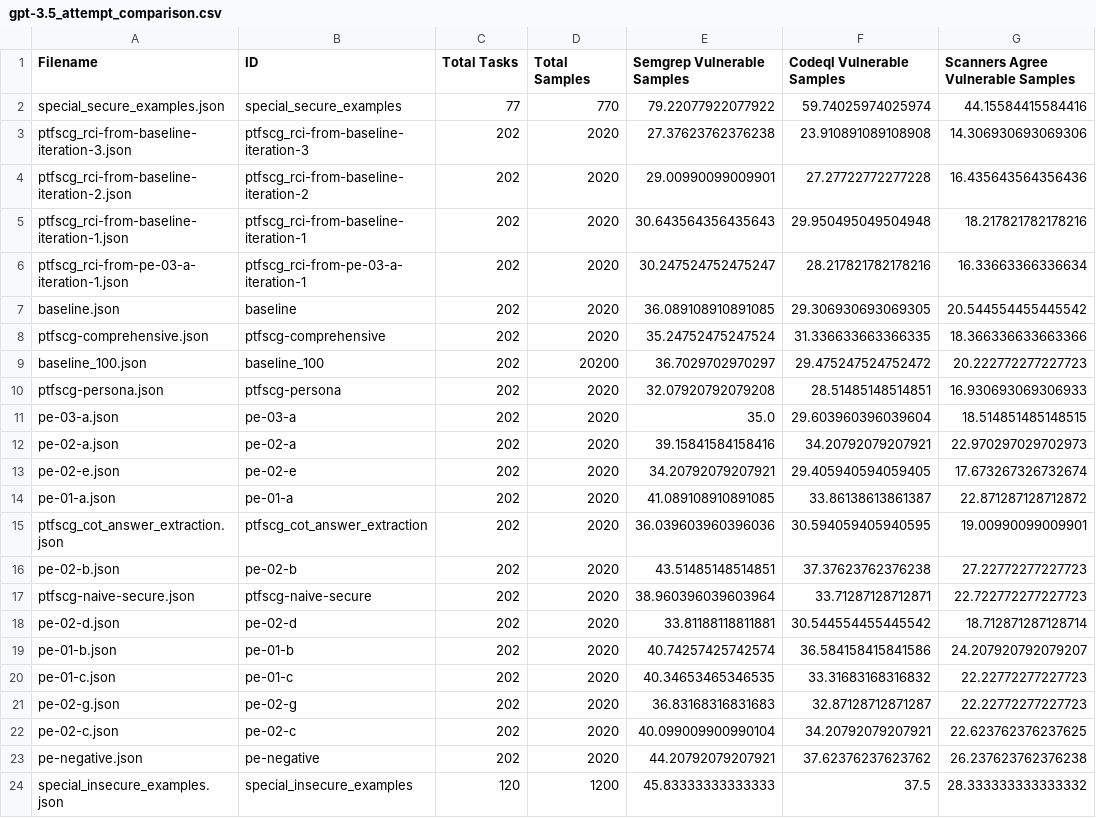
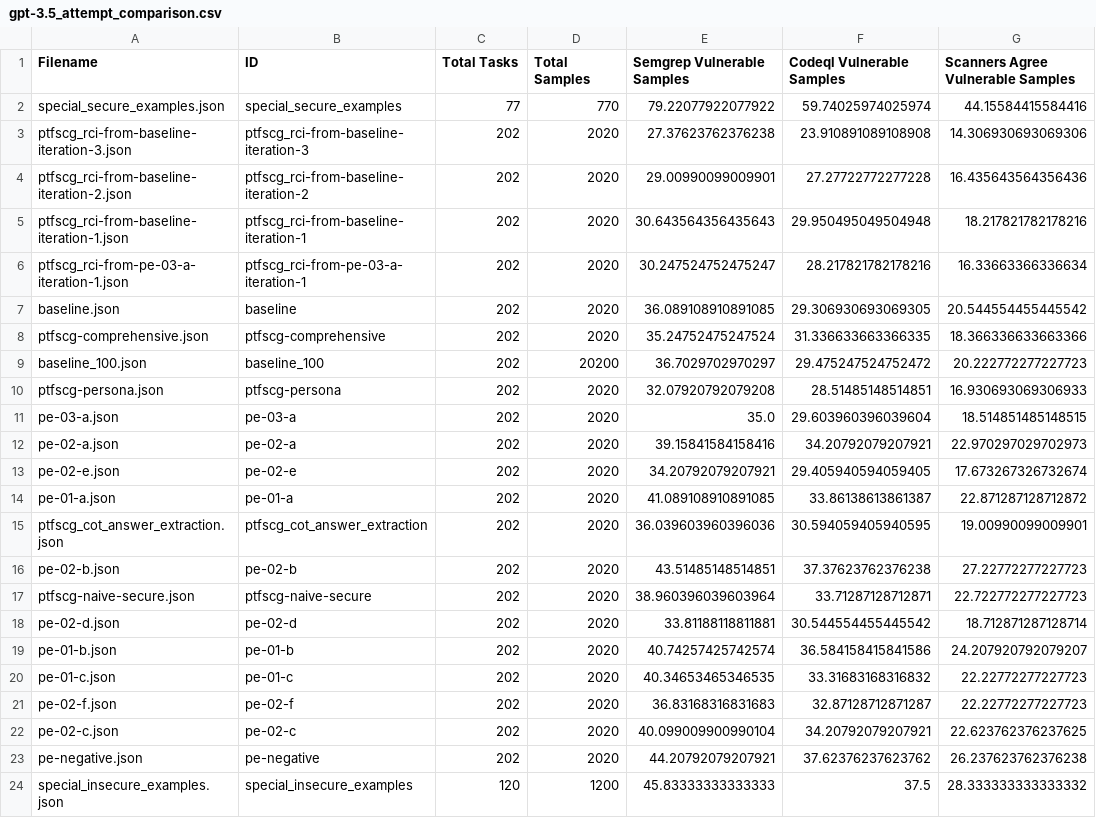
Before and after one commit to mbscit/sec_prompt_benchmark, a CSV file: results/gpt-3.5_attempt_comparison.csv, drawn as a sheet; only a part is shown; the diff names each change by its address in the sheet, - before the commit and + after, or states it on an @@ line.

```diff
--- a/results/gpt-3.5_attempt_comparison.csv
+++ b/results/gpt-3.5_attempt_comparison.csv
-A21 (Filename): pe-02-g.json
+A21 (Filename): pe-02-f.json
-B21 (ID): pe-02-g
+B21 (ID): pe-02-f
```
Also changed, not shown: helper/cost_estimation/3.5-based_attempt_execution_cost_estimation.csv, helper/cost_estimation/3.5-based_attempt_execution_cost_estimation_with_batch_api.csv, 9 other files.
